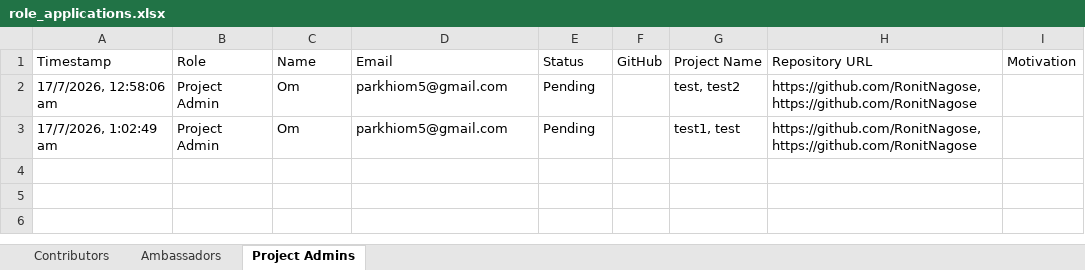
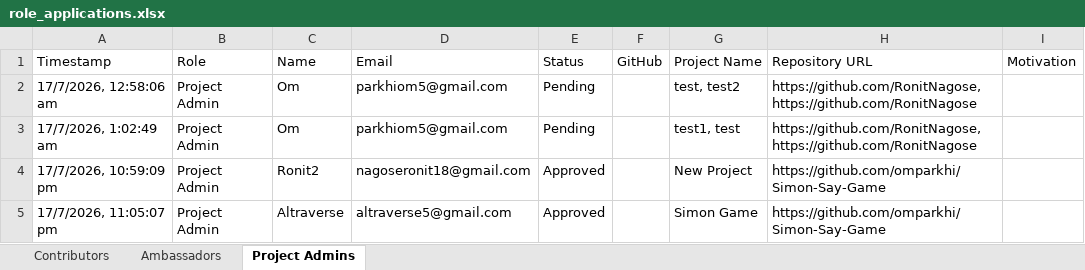
Before and after one commit to altraverse/Altraverse_OpenSource_Program, an Excel workbook: backend/data/role_applications.xlsx, sheet Project Admins, drawn as a sheet; values as stored, in another font and other column widths than the file's, no borders; the diff names each change by its address in the sheet, - before the commit and + after, or states it on an @@ line.

Commit message:
feat: attach badges to approved emails and add backfill script

```diff
--- a/backend/data/role_applications.xlsx (sheet Project Admins)
+++ b/backend/data/role_applications.xlsx (sheet Project Admins)
+row 4: 17/7/2026, 10:59:09 pm | Project Admin | Ronit2 | nagoseronit18@gmail.com | Approved |  | New Project | https://github.com/omparkhi/Simon-Say-Game
+row 5: 17/7/2026, 11:05:07 pm | Project Admin | Altraverse | altraverse5@gmail.com | Approved |  | Simon Game | https://github.com/omparkhi/Simon-Say-Game
```
Also changed, not shown: sheet Contributors, 6 other files.
